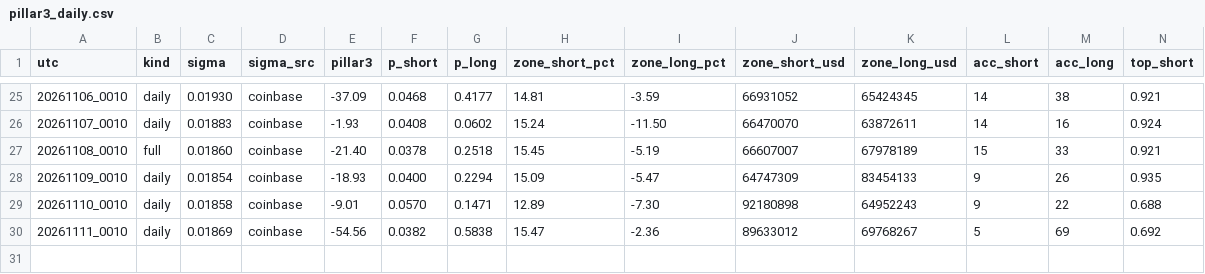
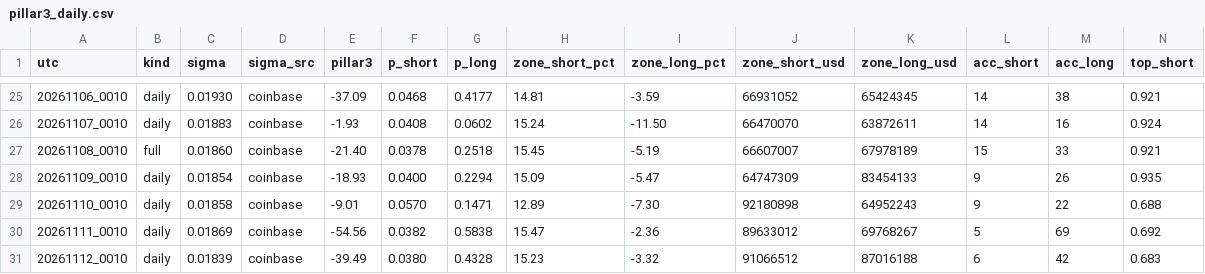
Before and after one commit to hinzorlov-web/btc-hl-collector, a CSV file: data/pillar3_daily.csv, drawn as a sheet; only a part is shown, gaps mark what is left out; rows hold the shown columns only; the diff names each change by its address in the sheet, - before the commit and + after, or states it on an @@ line.

```diff
--- a/data/pillar3_daily.csv
+++ b/data/pillar3_daily.csv
+row 31: 20261112_0010 | daily | 0.01839 | coinbase | -39.49 | 0.0380 | 0.4328 | 15.23 | -3.32 | 91066512 | 87016188 | 6 | 42 | 0.683
```
Also changed, not shown: data/hl_log.csv, 2 other files.
